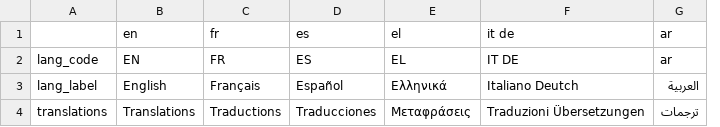
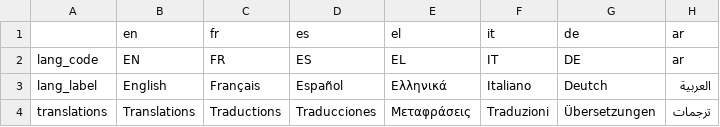
Before and after one commit to AFP-Medialab/TSNA-Translations, a TSV file: components/NavItems/languages.tsv, drawn as a sheet; removed rows and columns are numbered as before the commit, all else as after; the diff names each change by its address in the sheet, - before the commit and + after, or states it on an @@ line.

```diff
--- a/components/NavItems/languages.tsv
+++ b/components/NavItems/languages.tsv
-column F, rows 1-4: it de | IT DE | Italiano Deutch | Traduzioni Übersetzungen
+column F, rows 1-4: it | IT | Italiano | Traduzioni
+column G, rows 1-4: de | DE | Deutch | Übersetzungen
```
Also changed, not shown: components/NavItems/tools/AllTools.tsv, components/NavItems/tools/FactcheckSearch.tsv.
